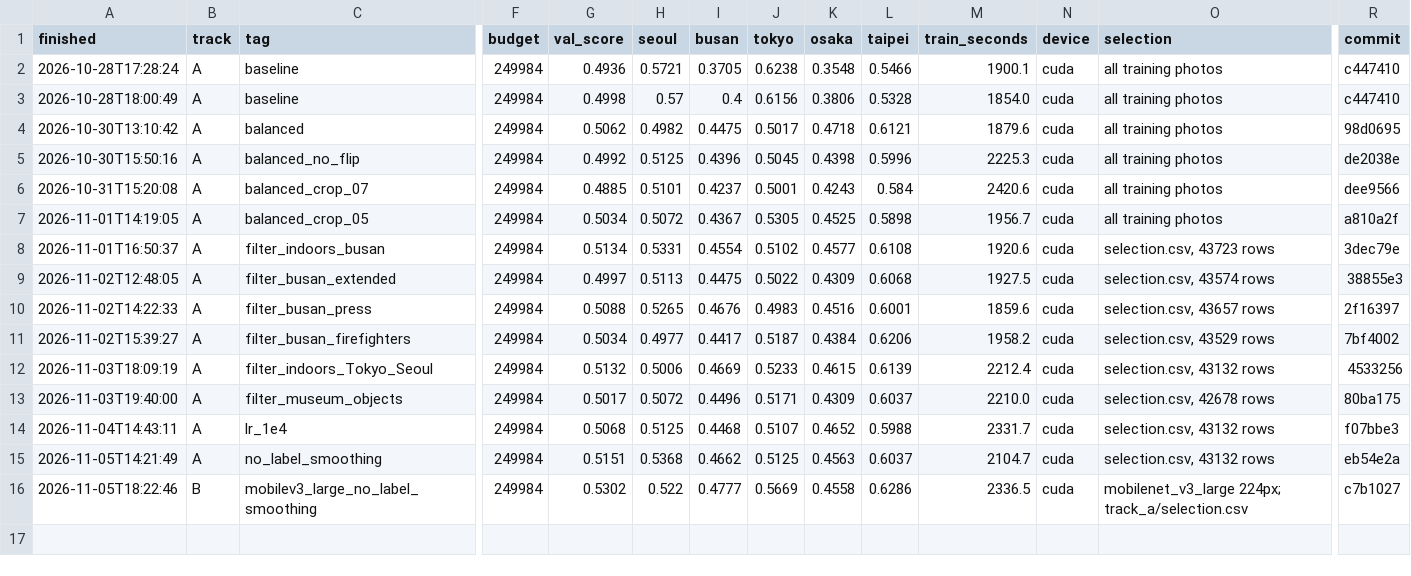
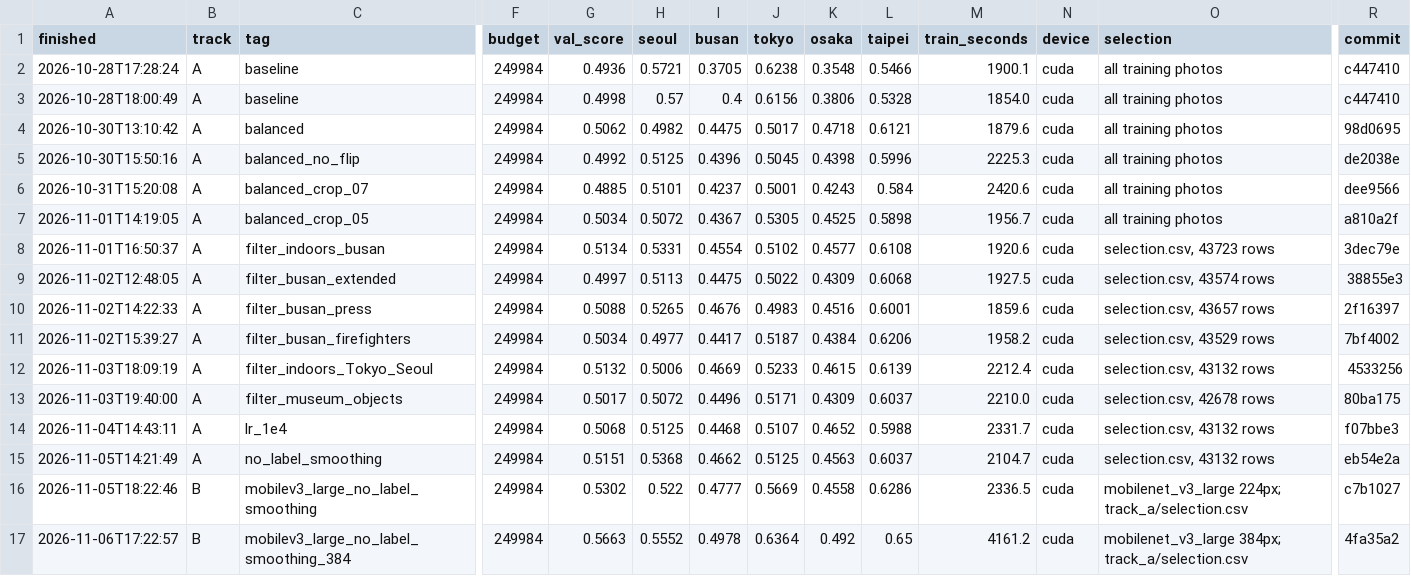
Before and after one commit to As-To/mas1004-assignment2, a CSV file: experiments.csv, drawn as a sheet; only a part is shown, gaps mark what is left out; rows hold the shown columns only; the diff names each change by its address in the sheet, - before the commit and + after, or states it on an @@ line.

Commit message:
Prepare Track B V2 release

```diff
--- a/experiments.csv
+++ b/experiments.csv
+row 17: 2026-11-06T17:22:57 | B | mobilev3_large_no_label_smoothing_384 | 249984 | 0.5663 | 0.5552 | 0.4978 | 0.6364 | 0.492 | 0.65 | 4161.2 | cuda | mobilenet_v3_large 384px; track_a/selection.csv | 4fa35a2
```
Also changed, not shown: 3 other files.
